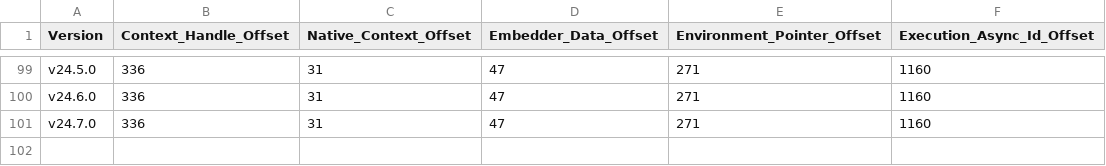
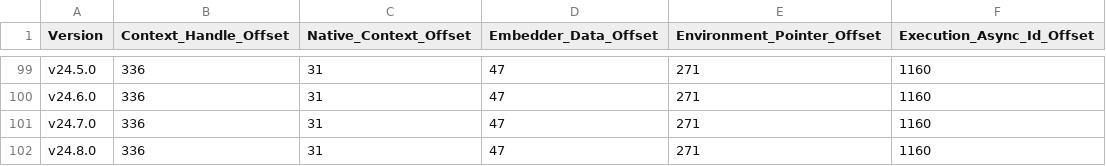
Before and after one commit to parca-dev/opentelemetry-ebpf-profiler, a CSV file: tools/complete_offsets.csv, drawn as a sheet; only a part is shown, gaps mark what is left out; the diff names each change by its address in the sheet, - before the commit and + after, or states it on an @@ line.

```diff
--- a/tools/complete_offsets.csv
+++ b/tools/complete_offsets.csv
+row 102: v24.8.0 | 336 | 31 | 47 | 271 | 1160
```
Also changed, not shown: 1 other file.
